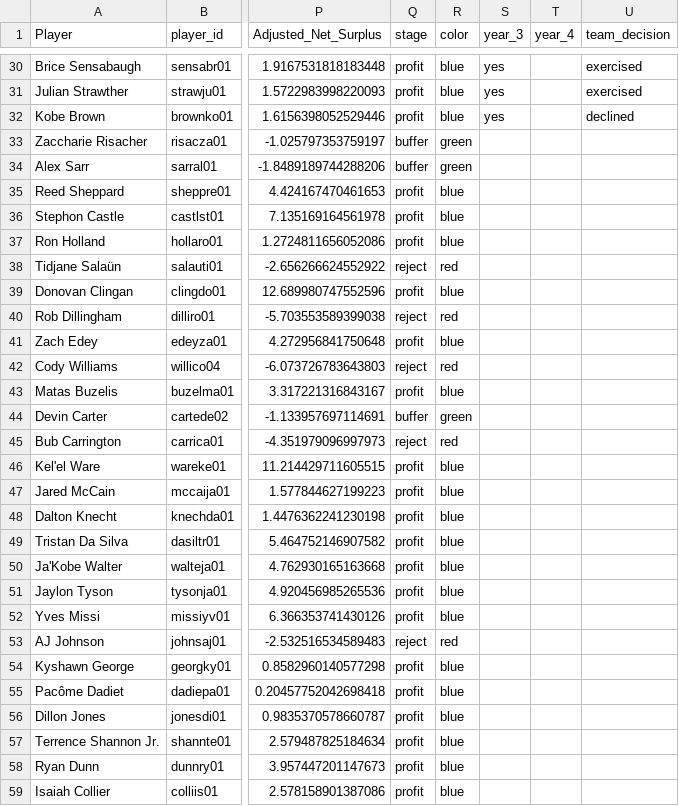
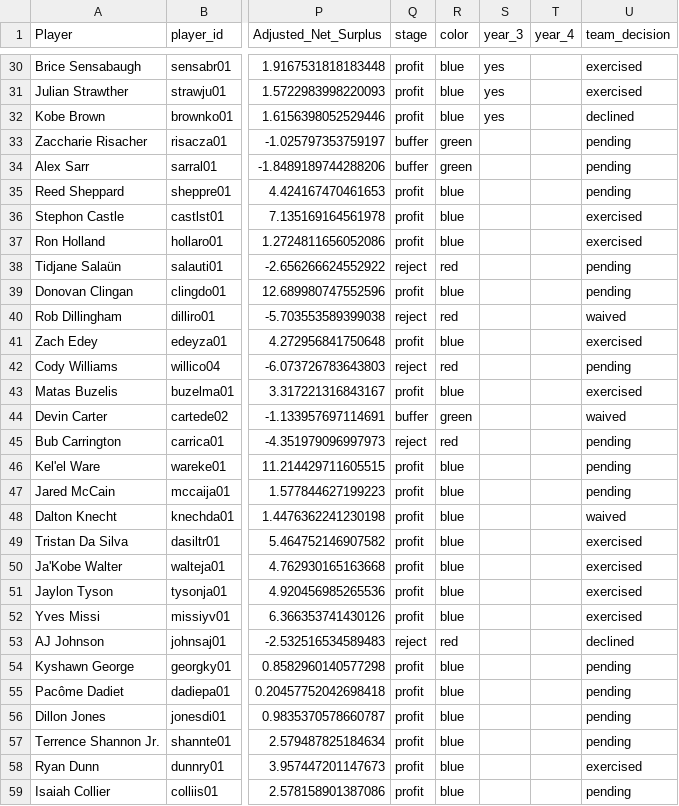
Before and after one commit to SaraWang047671020/aqx-databowl-nba-rookie-options, a CSV file: data/new_cohorts_decisions.csv, drawn as a sheet; only a part is shown, gaps mark what is left out; the diff covers the shown part only; the diff names each change by its address in the sheet, - before the commit and + after, or states it on an @@ line.

```diff
--- a/data/new_cohorts_decisions.csv
+++ b/data/new_cohorts_decisions.csv
-U33:U35 (team_decision): (empty)
+U33:U35 (team_decision): pending
-U36:U37 (team_decision): (empty)
+U36:U37 (team_decision): exercised
-U38:U39 (team_decision): (empty)
+U38:U39 (team_decision): pending
-U40 (team_decision): (empty)
+U40 (team_decision): waived
-U41 (team_decision): (empty)
+U41 (team_decision): exercised
-U42 (team_decision): (empty)
+U42 (team_decision): pending
-U43 (team_decision): (empty)
+U43 (team_decision): exercised
-U44 (team_decision): (empty)
+U44 (team_decision): waived
-U45:U47 (team_decision): (empty)
+U45:U47 (team_decision): pending
-U48 (team_decision): (empty)
+U48 (team_decision): waived
-U49:U52 (team_decision): (empty)
+U49:U52 (team_decision): exercised
-U53 (team_decision): (empty)
+U53 (team_decision): declined
-U54:U57 (team_decision): (empty)
+U54:U57 (team_decision): pending
-U58 (team_decision): (empty)
+U58 (team_decision): exercised
-U59 (team_decision): (empty)
+U59 (team_decision): pending
```
Also changed, not shown: 1 edited cell elsewhere in this file, 8 other files.
